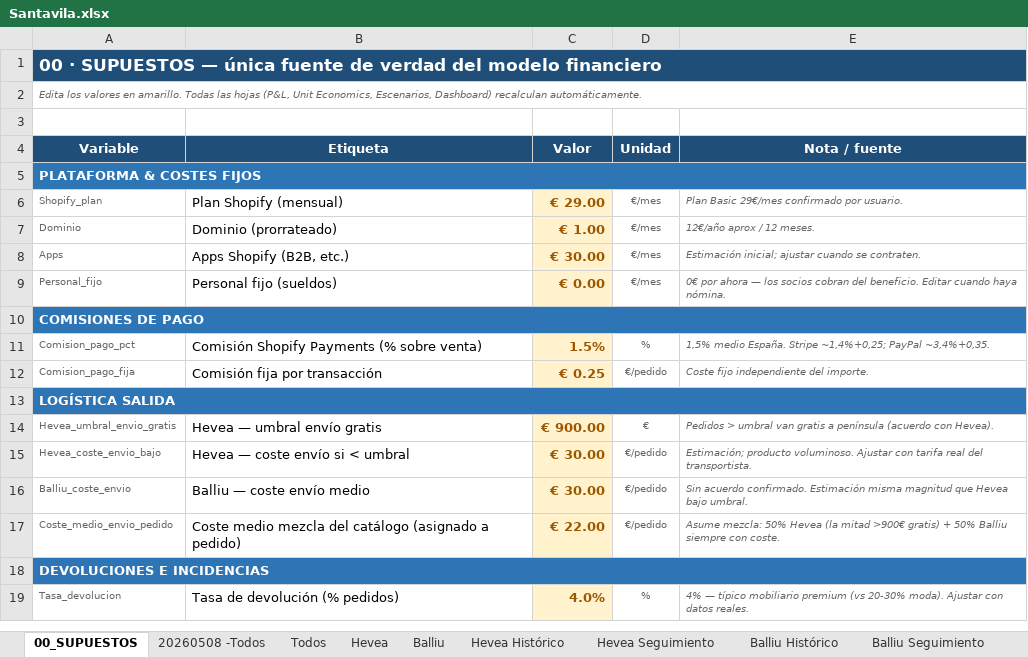
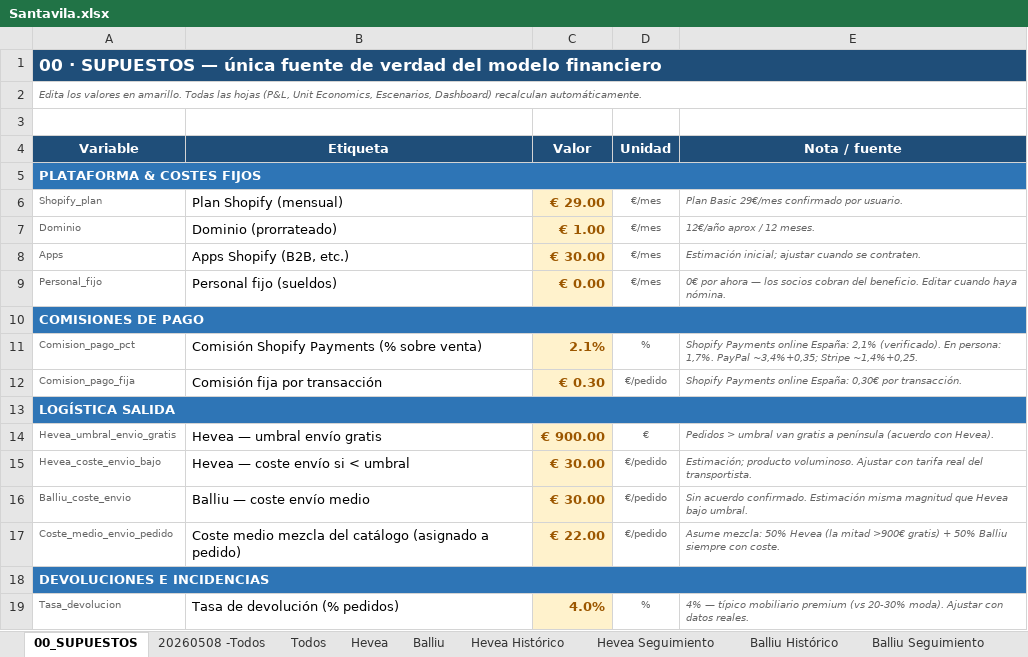
Before and after one commit to manusantana/santavila, an Excel workbook: Santavila.xlsx, sheet 00_SUPUESTOS, drawn as a sheet; only a part is shown; values as stored, in another font and other column widths than the file's, no borders; the diff names each change by its address in the sheet, - before the commit and + after, or states it on an @@ line.

```diff
--- a/Santavila.xlsx (sheet 00_SUPUESTOS)
+++ b/Santavila.xlsx (sheet 00_SUPUESTOS)
-C11 (Valor): 1.5%
+C11 (Valor): 2.1%
-E11 (Nota / fuente): 1,5% medio España. Stripe ~1,4%+0,25; PayPal ~3,4%+0,35.
+E11 (Nota / fuente): Shopify Payments online España: 2,1% (verificado). En persona: 1,7%. PayPal ~3,4%+0,35; Stripe ~1,4%+0,25.
-C12 (Valor): € 0.25
+C12 (Valor): € 0.30
-E12 (Nota / fuente): Coste fijo independiente del importe.
+E12 (Nota / fuente): Shopify Payments online España: 0,30€ por transacción.
```
Also changed, not shown: 1 other file.
